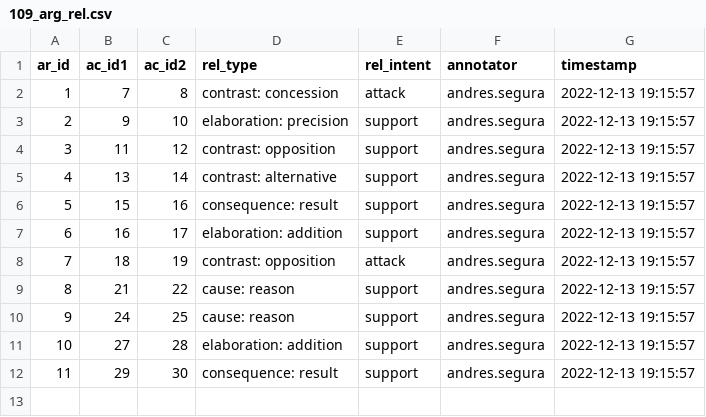
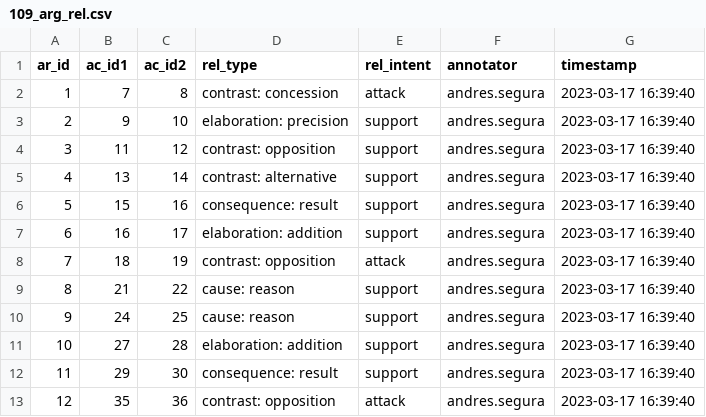
Before and after one commit to argrecsys/arg-classifier, a CSV file: data/annotations/109_arg_rel.csv, drawn as a sheet.

Commit message:
Update Annotations
Annotation errors have been corrected.

```diff
--- a/data/annotations/109_arg_rel.csv
+++ b/data/annotations/109_arg_rel.csv
@@ -1,12 +1,13 @@
 "ar_id","ac_id1","ac_id2","rel_type","rel_intent","annotator","timestamp"
-"1","7","8","contrast: concession","attack","andres.segura","2022-12-13 19:15:57"
-"2","9","10","elaboration: precision","support","andres.segura","2022-12-13 19:15:57"
-"3","11","12","contrast: opposition","support","andres.segura","2022-12-13 19:15:57"
-"4","13","14","contrast: alternative","support","andres.segura","2022-12-13 19:15:57"
-"5","15","16","consequence: result","support","andres.segura","2022-12-13 19:15:57"
-"6","16","17","elaboration: addition","support","andres.segura","2022-12-13 19:15:57"
-"7","18","19","contrast: opposition","attack","andres.segura","2022-12-13 19:15:57"
-"8","21","22","cause: reason","support","andres.segura","2022-12-13 19:15:57"
-"9","24","25","cause: reason","support","andres.segura","2022-12-13 19:15:57"
-"10","27","28","elaboration: addition","support","andres.segura","2022-12-13 19:15:57"
-"11","29","30","consequence: result","support","andres.segura","2022-12-13 19:15:57"
+"1","7","8","contrast: concession","attack","andres.segura","2023-03-17 16:39:40"
+"2","9","10","elaboration: precision","support","andres.segura","2023-03-17 16:39:40"
+"3","11","12","contrast: opposition","support","andres.segura","2023-03-17 16:39:40"
+"4","13","14","contrast: alternative","support","andres.segura","2023-03-17 16:39:40"
+"5","15","16","consequence: result","support","andres.segura","2023-03-17 16:39:40"
+"6","16","17","elaboration: addition","support","andres.segura","2023-03-17 16:39:40"
+"7","18","19","contrast: opposition","attack","andres.segura","2023-03-17 16:39:40"
+"8","21","22","cause: reason","support","andres.segura","2023-03-17 16:39:40"
+"9","24","25","cause: reason","support","andres.segura","2023-03-17 16:39:40"
+"10","27","28","elaboration: addition","support","andres.segura","2023-03-17 16:39:40"
+"11","29","30","consequence: result","support","andres.segura","2023-03-17 16:39:40"
+"12","35","36","contrast: opposition","attack","andres.segura","2023-03-17 16:39:40"
```
Also changed, not shown: data/annotations/109_arg_comp.csv, data/annotations/152_arg_comp.csv, 3 other files.
